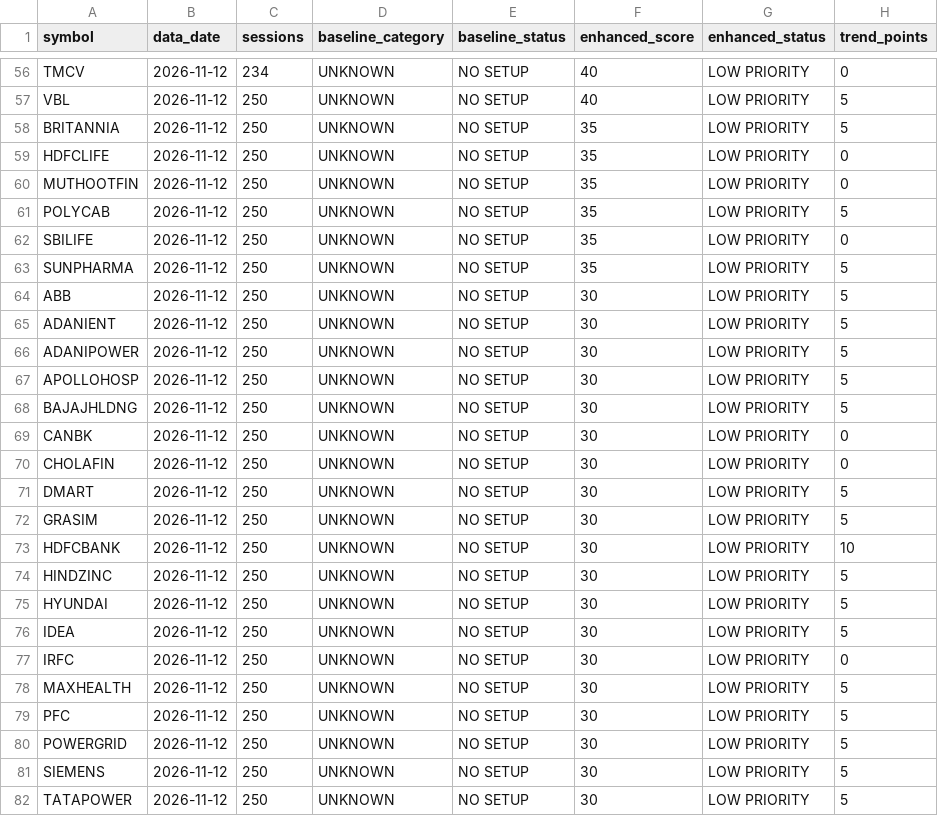
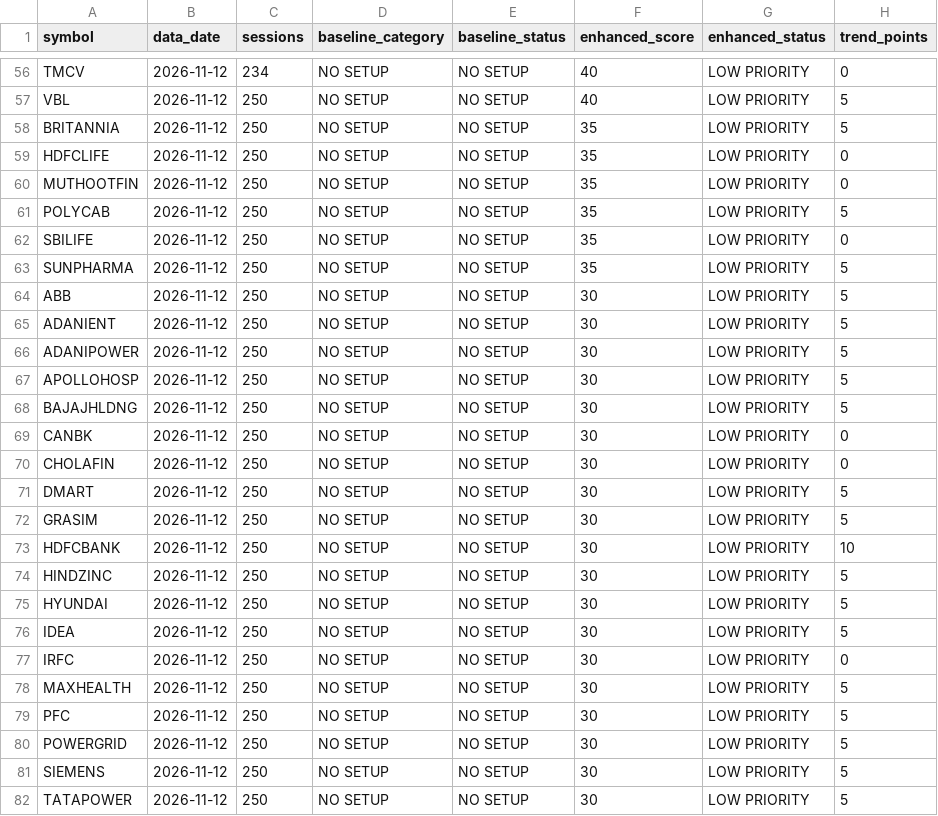
Before and after one commit to hank-rearden/execute-market, a CSV file: reports/enhanced_stage2.csv, drawn as a sheet; only a part is shown, gaps mark what is left out; the diff covers the shown part only; the diff names each change by its address in the sheet, - before the commit and + after, or states it on an @@ line.

```diff
--- a/reports/enhanced_stage2.csv
+++ b/reports/enhanced_stage2.csv
-D56:D82 (baseline_category): UNKNOWN
+D56:D82 (baseline_category): NO SETUP
```
Also changed, not shown: 73 edited cells elsewhere in this file, 3 other files.
